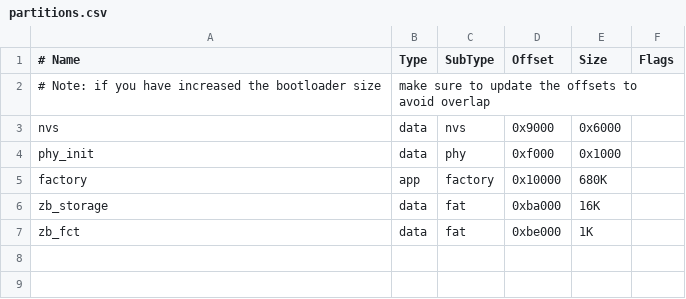
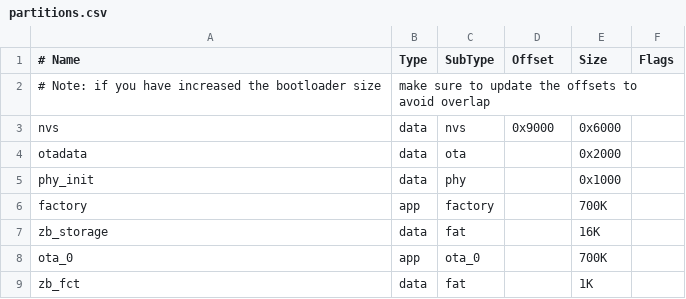
Before and after one commit to vedatbotuk/selforganized_802.15.4_network_with_esp32, a CSV file: FFD/partitions.csv, drawn as a sheet.

```diff
--- a/FFD/partitions.csv
+++ b/FFD/partitions.csv
@@ -3,5 +3,7 @@
 nvs,        data, nvs,      0x9000,  0x6000,
-phy_init,   data, phy,      0xf000,  0x1000,
-factory,    app,  factory,  0x10000, 680K,
-zb_storage, data, fat,      0xba000, 16K,
-zb_fct,     data, fat,      0xbe000, 1K,
+otadata,    data, ota,      ,        0x2000,
+phy_init,   data, phy,      ,        0x1000,
+factory,    app,  factory,  ,        700K,
+zb_storage, data, fat,      ,        16K,
+ota_0,      app,  ota_0,    ,        700K,
+zb_fct,     data, fat,      ,        1K,
```
Also changed, not shown: 12 other files.
